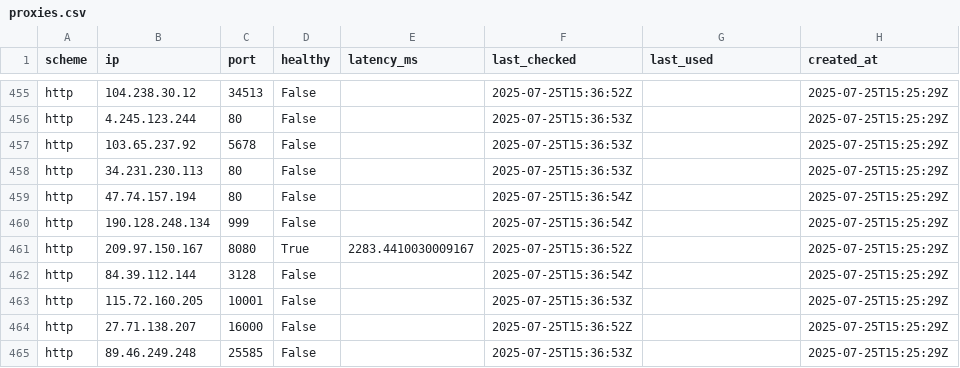
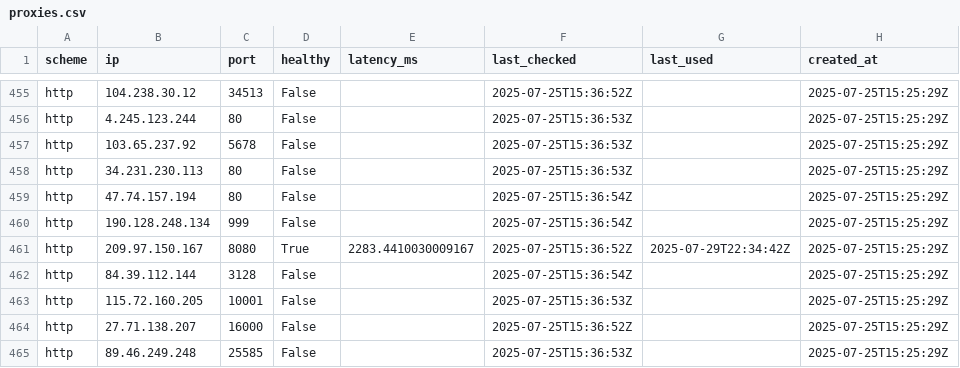
Before and after one commit to Hectortilla/proxy-provider, a CSV file: proxy_provider/db/proxies.csv, drawn as a sheet; only a part is shown, gaps mark what is left out.

```diff
--- a/proxy_provider/db/proxies.csv
+++ b/proxy_provider/db/proxies.csv
@@ -460,3 +460,3 @@ http,47.74.157.194,80,False,,2025-07-25T15:36:54Z,,2025-07-25T15:25:29Z
 http,190.128.248.134,999,False,,2025-07-25T15:36:54Z,,2025-07-25T15:25:29Z
-http,209.97.150.167,8080,True,2283.4410030009167,2025-07-25T15:36:52Z,,2025-07-25T15:25:29Z
+http,209.97.150.167,8080,True,2283.4410030009167,2025-07-25T15:36:52Z,2025-07-29T22:34:42Z,2025-07-25T15:25:29Z
 http,84.39.112.144,3128,False,,2025-07-25T15:36:54Z,,2025-07-25T15:25:29Z
```
Also changed, not shown: 11 other files.
